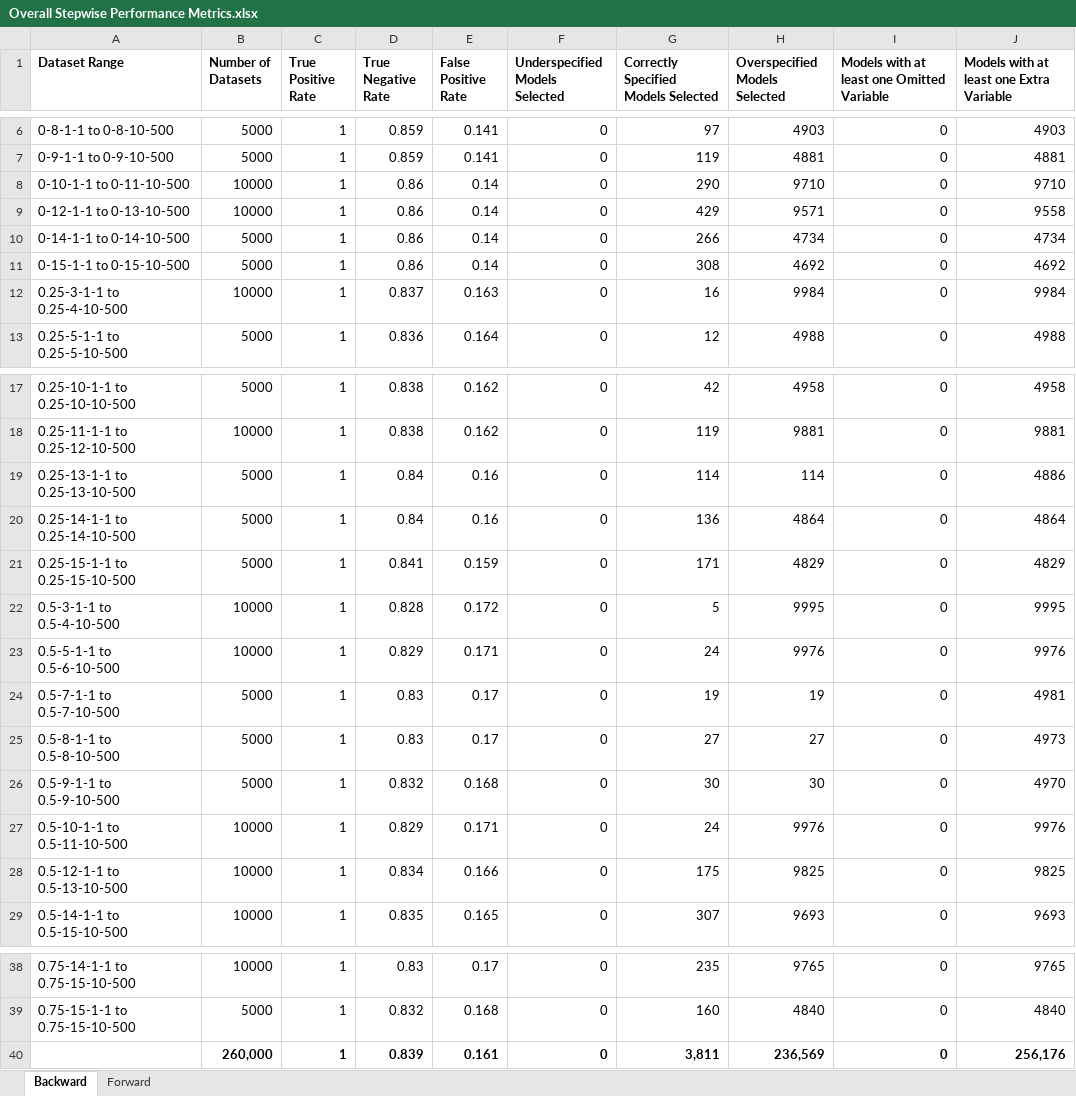
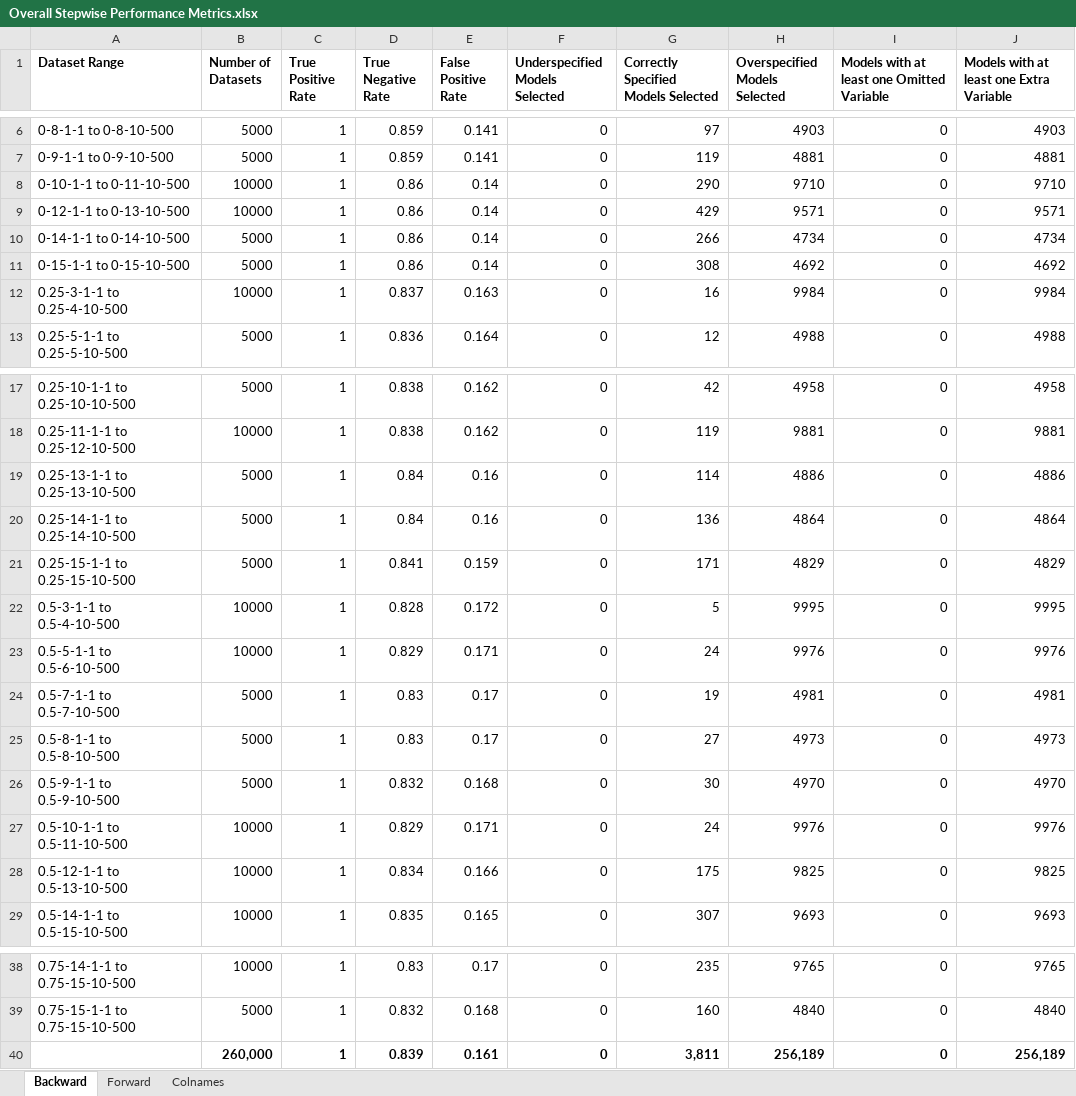
Before and after one commit to Spencermstarr/EER-Research-Project, an Excel workbook: Overall Stepwise Performance Metrics.xlsx, sheet Backward, drawn as a sheet; only a part is shown, gaps mark what is left out; values as stored, in another font and other column widths than the file's, no borders; the diff names each change by its address in the sheet, - before the commit and + after, or states it on an @@ line.

```diff
--- a/Overall Stepwise Performance Metrics.xlsx (sheet Backward)
+++ b/Overall Stepwise Performance Metrics.xlsx (sheet Backward)
+sheet tab: Colnames
-J9: 9558
+J9: 9571
-H19 (Overspecified Models Selected): 114
+H19 (Overspecified Models Selected): 4886
-H24 (Overspecified Models Selected): 19
+H24 (Overspecified Models Selected): 4981
-H25 (Overspecified Models Selected): 27
+H25 (Overspecified Models Selected): 4973
-H26 (Overspecified Models Selected): 30
+H26 (Overspecified Models Selected): 4970
-H40 (Overspecified Models Selected): 236,569
+H40 (Overspecified Models Selected): 256,189
-J40: 256,176
+J40: 256,189
```
Also changed, not shown: sheet Forward, Overall LASSO Performance Metrics.xlsx, 4 other files.
